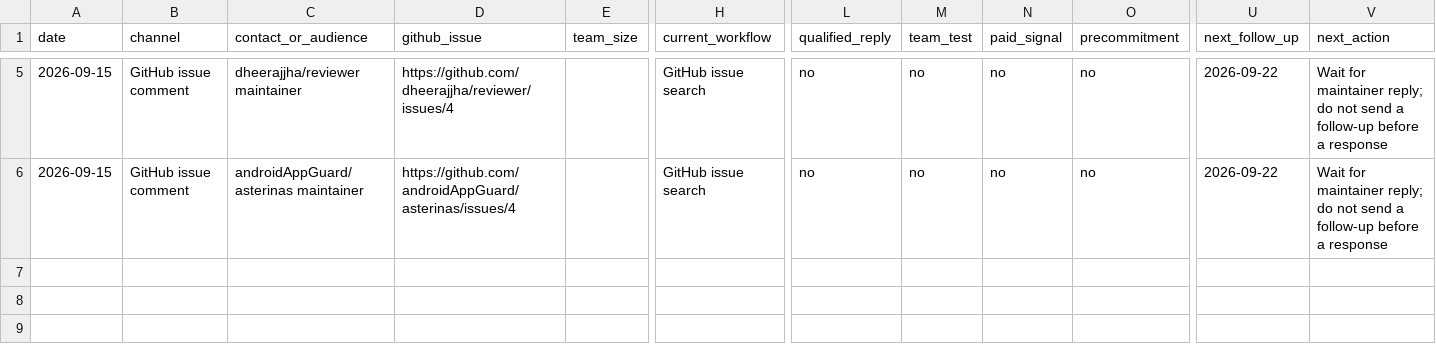
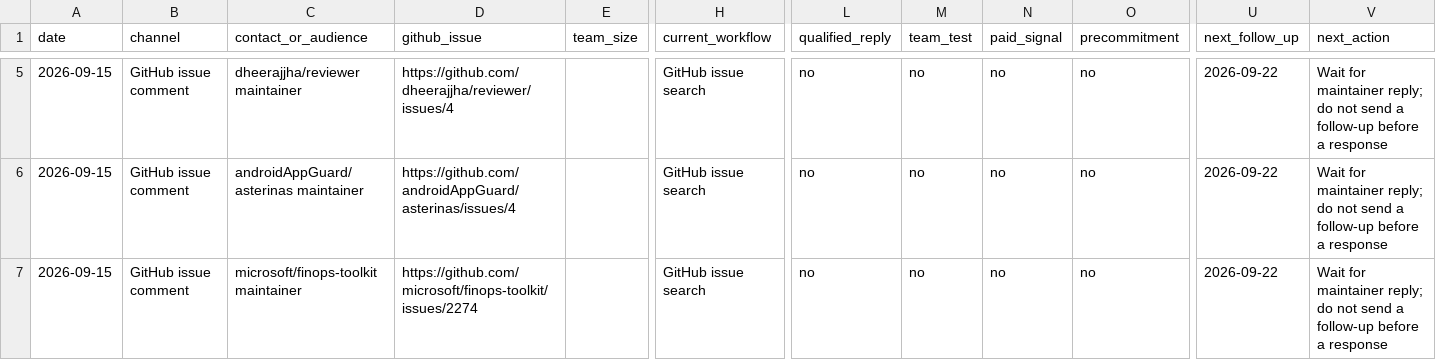
Before and after one commit to GoodJobwilliam/aicraft, a CSV file: OUTREACH_LOG.csv, drawn as a sheet; only a part is shown, gaps mark what is left out; rows hold the shown columns only; the diff names each change by its address in the sheet, - before the commit and + after, or states it on an @@ line.

Commit message:
docs: record FinOps Toolkit outreach

```diff
--- a/OUTREACH_LOG.csv
+++ b/OUTREACH_LOG.csv
+row 7: 2026-09-15 | GitHub issue comment | microsoft/finops-toolkit maintainer | https://github.com/microsoft/finops-toolkit/issues/2274 |  | GitHub issue search | no | no | no | no | 2026-09-22 | Wait for maintainer reply; do not send a follow-up before a response
```
Also changed, not shown: 4 other files.
